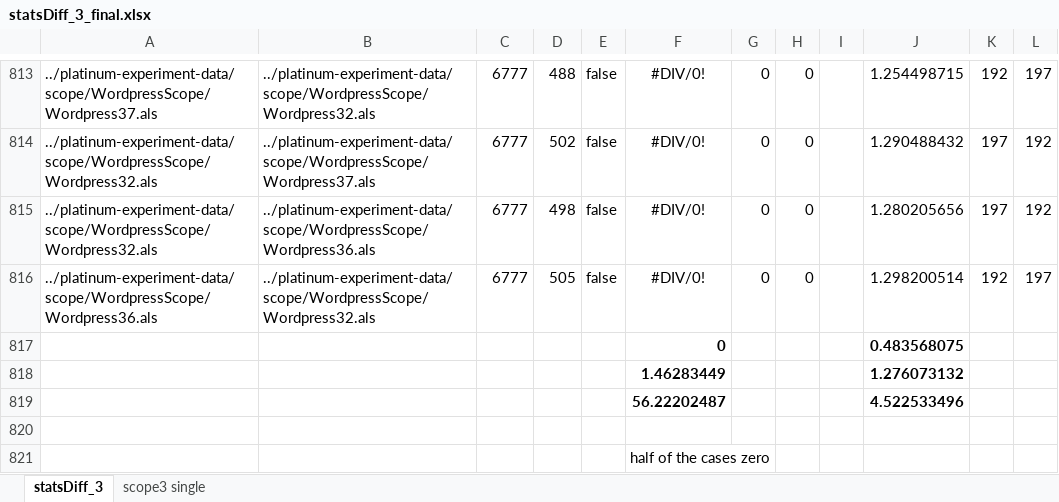
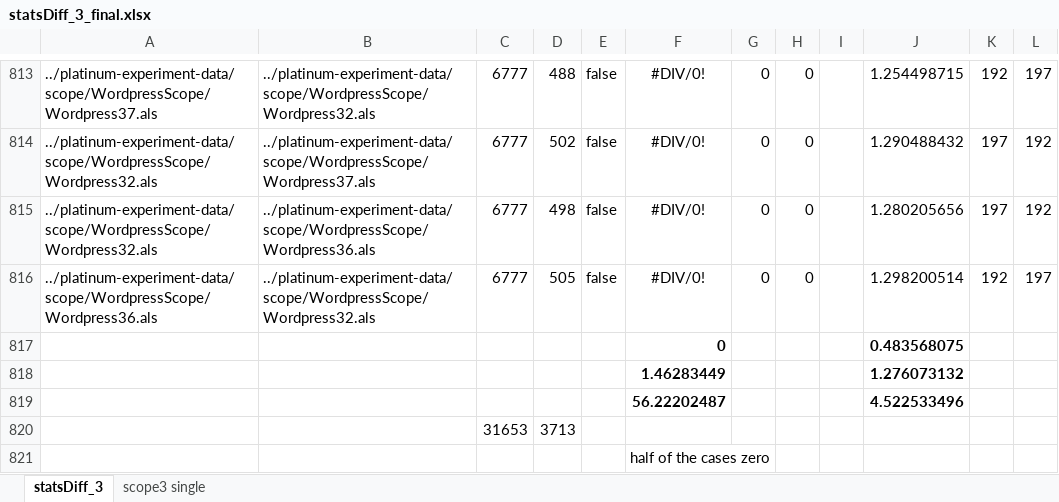
Before and after one commit to jringert/alloy-diff, an Excel workbook: experiments/results/statsDiff_3_final.xlsx, sheet statsDiff_3, drawn as a sheet; only a part is shown, gaps mark what is left out; values as stored, in another font and other column widths than the file's, no borders; the diff names each change by its address in the sheet, - before the commit and + after, or states it on an @@ line.

```diff
--- a/experiments/results/statsDiff_3_final.xlsx (sheet statsDiff_3)
+++ b/experiments/results/statsDiff_3_final.xlsx (sheet statsDiff_3)
-row 820: (empty)
+row 820:  |  | 31653 | 3713
```
Also changed, not shown: experiments/results/statsDiff_13_final.xlsx, experiments/results/statsDiff_18_final.xlsx.
